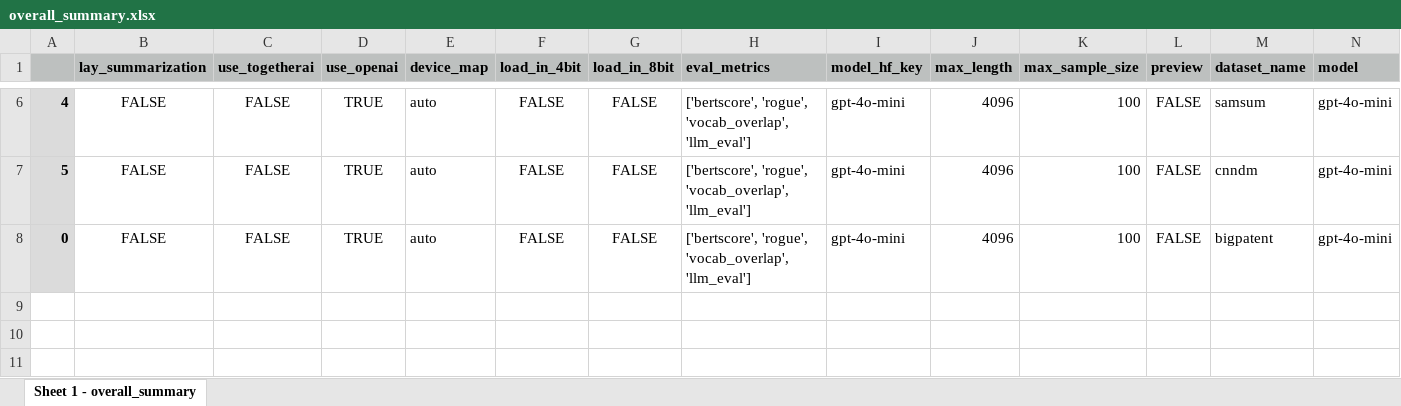
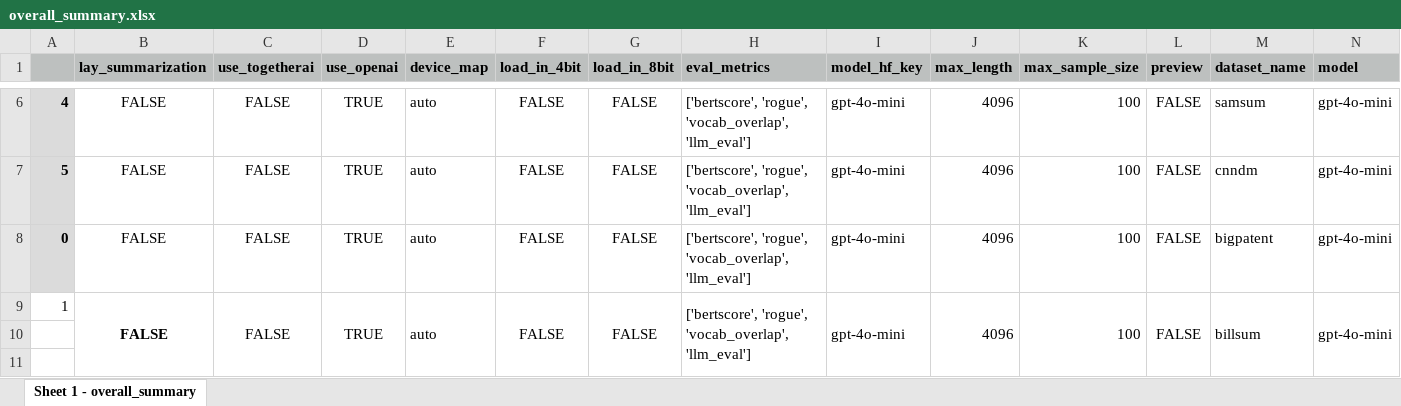
Before and after one commit to anum94/DAPred, an Excel workbook: overall_summary.xlsx, sheet Sheet 1 - overall_summary, drawn as a sheet; only a part is shown, gaps mark what is left out; values as stored, in another font and other column widths than the file's, no borders; rows hold the shown columns only; the diff names each change by its address in the sheet, - before the commit and + after, or states it on an @@ line.

```diff
--- a/overall_summary.xlsx (sheet Sheet 1 - overall_summary)
+++ b/overall_summary.xlsx (sheet Sheet 1 - overall_summary)
+row 9: 1 | FALSE | FALSE | TRUE | auto | FALSE | FALSE | ['bertscore', 'rogue', 'vocab_overlap', 'llm_eval'] | gpt-4o-mini | 4096 | 100 | FALSE | billsum | gpt-4o-mini
+row 10: (empty)
+row 11: (empty)
```
Also changed, not shown: 8 other files.
